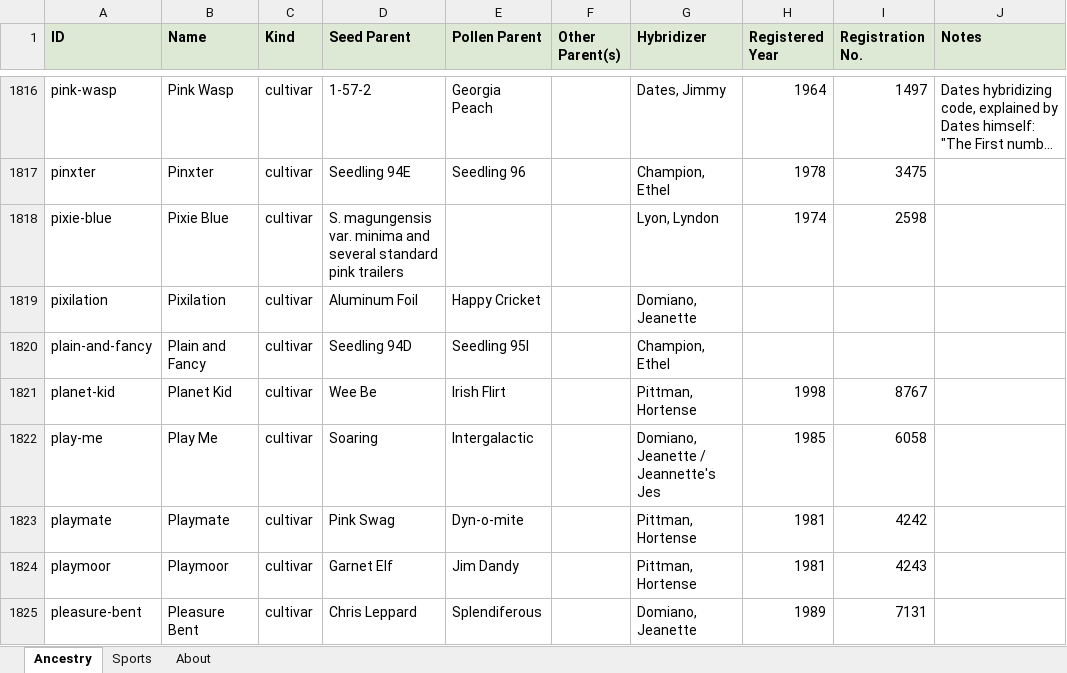
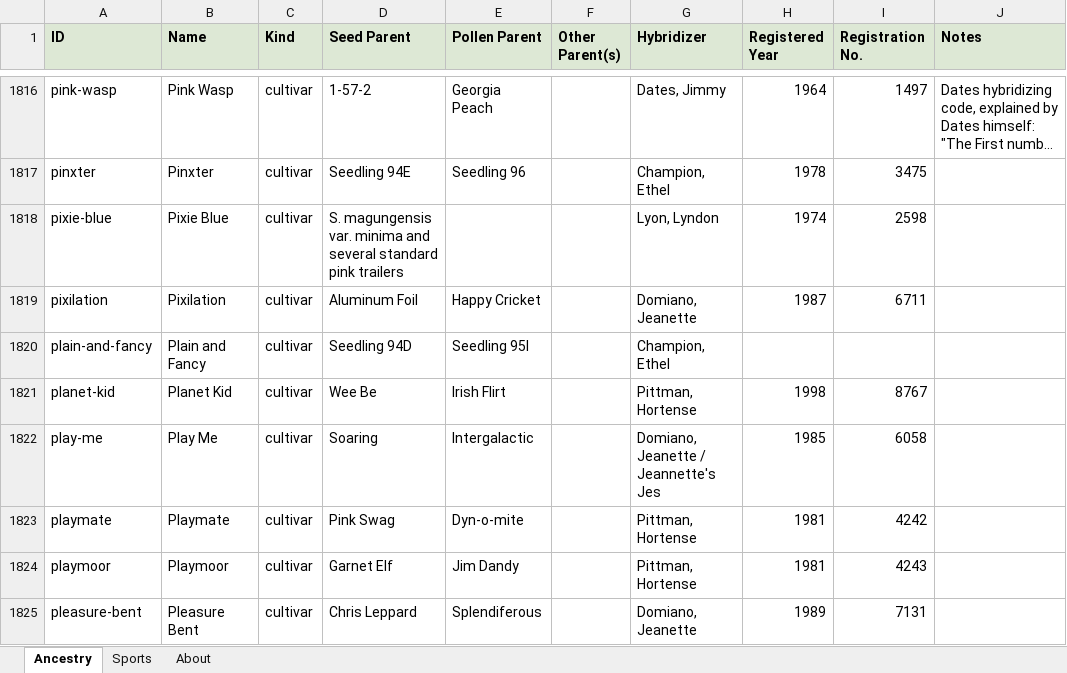
Before and after one commit to Saintpaulia-Ancestry-Project/AncestrySearch, an Excel workbook: site/downloads/AfricanVioletAncestry.xlsx, sheet Ancestry, drawn as a sheet; only a part is shown, gaps mark what is left out; long unchanged cells end in …; values as stored, in another font and other column widths than the file's, no borders; the diff names each change by its address in the sheet, - before the commit and + after, or states it on an @@ line.

```diff
--- a/site/downloads/AfricanVioletAncestry.xlsx (sheet Ancestry)
+++ b/site/downloads/AfricanVioletAncestry.xlsx (sheet Ancestry)
-H1819 (Registered Year): (empty)
+H1819 (Registered Year): 1987
-I1819 (Registration No.): (empty)
+I1819 (Registration No.): 6711
```
Also changed, not shown: sheet About, 9 other files.
